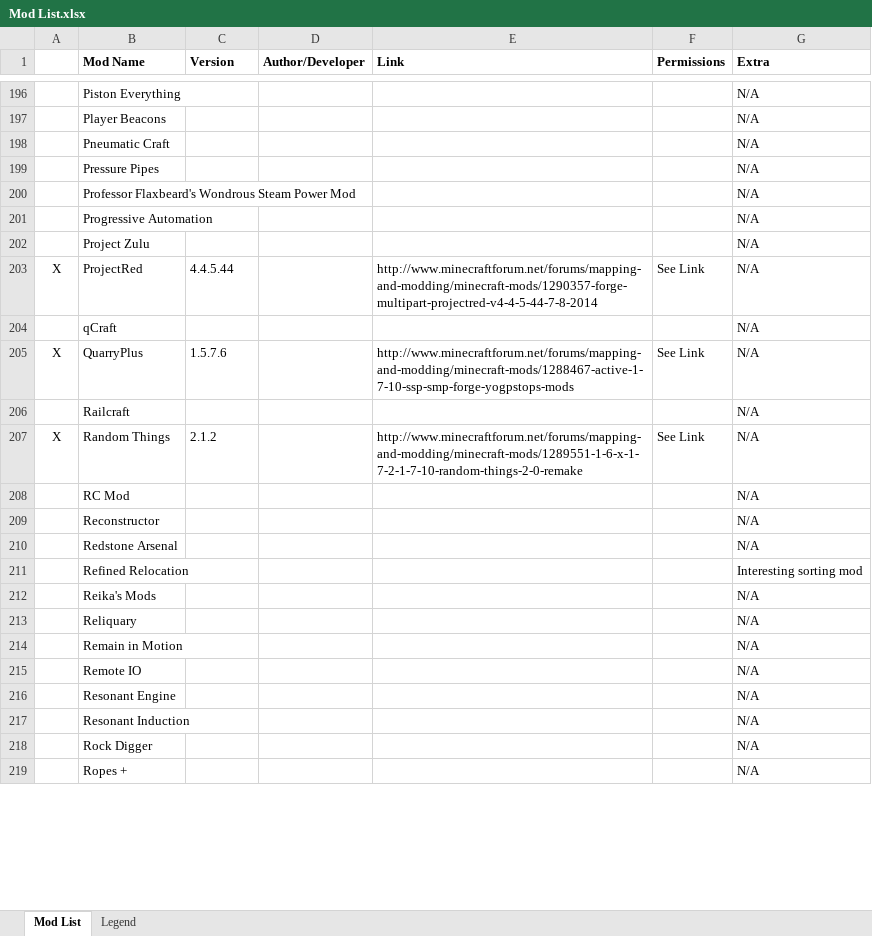
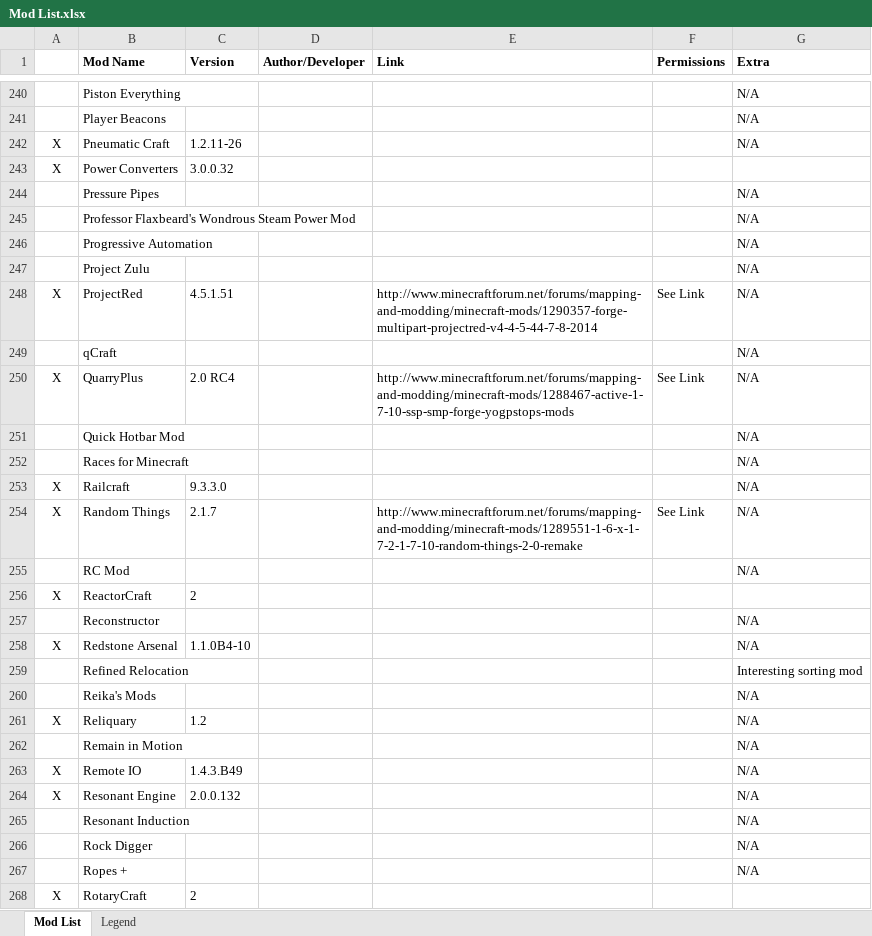
Before and after one commit to RemTM/RemTModPack_V3, an Excel workbook: Mod List.xlsx, sheet Mod List, drawn as a sheet; only a part is shown, gaps mark what is left out; values as stored, in another font and other column widths than the file's, no borders; addresses are those after the commit; the diff covers the shown part only; the diff names each change by its address in the sheet, - before the commit and + after, or states it on an @@ line.

Commit message:
V3.0.2.1 - Modpack Edit 1
- Enabled BiblioWoods Biomes O Plenty Edition
- Disabled Decocraft by default
- Disabled Gregtech by default
- Added server details
- Removed redundant Mod List (Updated).xlsx file
- Updated Mod List.xlsx

```diff
--- a/Mod List.xlsx (sheet Mod List)
+++ b/Mod List.xlsx (sheet Mod List)
-A242: (empty)
+A242: X
-C242 (Version): (empty)
+C242 (Version): 1.2.11-26
+row 243: X | Power Converters | 3.0.0.32
-C248 (Version): 4.4.5.44
+C248 (Version): 4.5.1.51
-C250 (Version): 1.5.7.6
+C250 (Version): 2.0 RC4
@@ row 286 moved to row 251: Quick Hotbar Mod @@
@@ row 281 moved to row 252: Races for Minecraft @@
-A253: (empty)
+A253: X
-C253 (Version): (empty)
+C253 (Version): 9.3.3.0
-C254 (Version): 2.1.2
+C254 (Version): 2.1.7
+row 256: X | ReactorCraft | 2
-A258: (empty)
+A258: X
-C258 (Version): (empty)
+C258 (Version): 1.1.0B4-10
-A261: (empty)
+A261: X
-C261 (Version): (empty)
+C261 (Version): 1.2
-A263:A264: (empty)
+A263:A264: X
-C263 (Version): (empty)
+C263 (Version): 1.4.3.B49
-C264 (Version): (empty)
+C264 (Version): 2.0.0.132
+row 268: X | RotaryCraft | 2
```
Also changed, not shown: 51 added rows, 6 removed rows, 8 moved rows and 143 edited cells elsewhere in this sheet, 23 other files.
